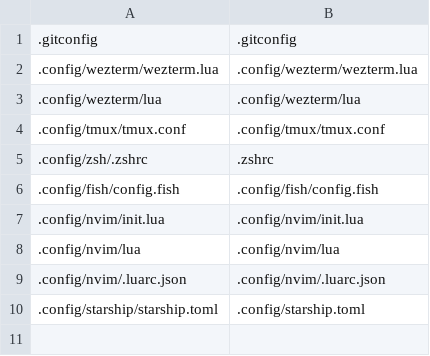
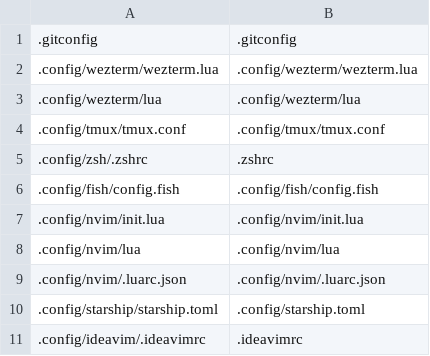
Before and after one commit to iokira/dotfiles, a CSV file: link.csv, drawn as a sheet.

Commit message:
add: ideavimrc

```diff
--- a/link.csv
+++ b/link.csv
@@ -10 +10,2 @@
 .config/starship/starship.toml,.config/starship.toml
+.config/ideavim/.ideavimrc,.ideavimrc
```
